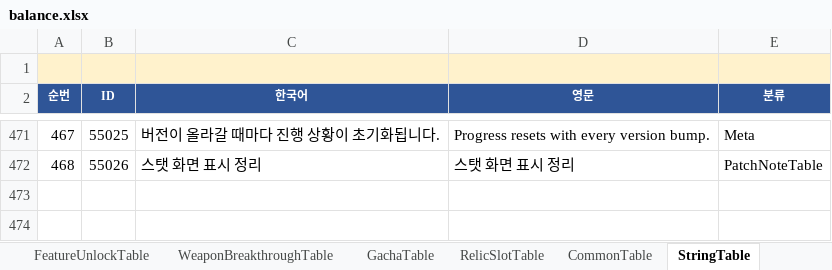
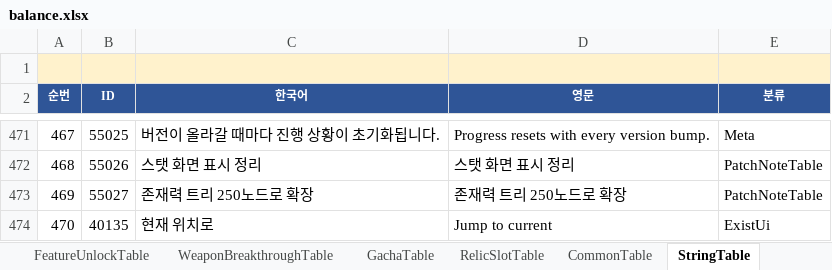
Before and after one commit to MasKids/idle_rpg, an Excel workbook: balance/balance.xlsx, sheet StringTable, drawn as a sheet; only a part is shown, gaps mark what is left out; values as stored, in another font and other column widths than the file's, no borders; the diff names each change by its address in the sheet, - before the commit and + after, or states it on an @@ line.

```diff
--- a/balance/balance.xlsx (sheet StringTable)
+++ b/balance/balance.xlsx (sheet StringTable)
+row 473: 469 | 55027 | 존재력 트리 250노드로 확장 | 존재력 트리 250노드로 확장 | PatchNoteTable
+row 474: 470 | 40135 | 현재 위치로 | Jump to current | ExistUi
```
Also changed, not shown: sheet ExistTreeTable, sheet RelicSlotTable, sheet PatchNoteTable, sheet FeatureUnlockTable, 11 other files.
